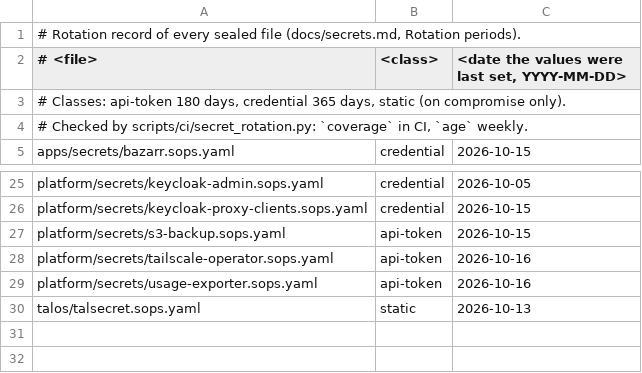
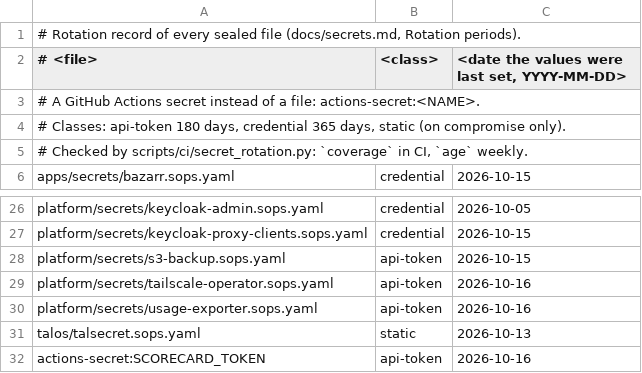
Before and after one commit to ned-si/homelab, a TSV file: ci/secret-rotation.tsv, drawn as a sheet; only a part is shown, gaps mark what is left out; the diff names each change by its address in the sheet, - before the commit and + after, or states it on an @@ line.

Commit message:
ci(scorecard): read branch protection with SCORECARD_TOKEN (#512)

```diff
--- a/ci/secret-rotation.tsv
+++ b/ci/secret-rotation.tsv
+row 3: # A GitHub Actions secret instead of a file: actions-secret:<NAME>.
+row 32: actions-secret:SCORECARD_TOKEN | api-token | 2026-10-16
```
Also changed, not shown: 4 other files.
